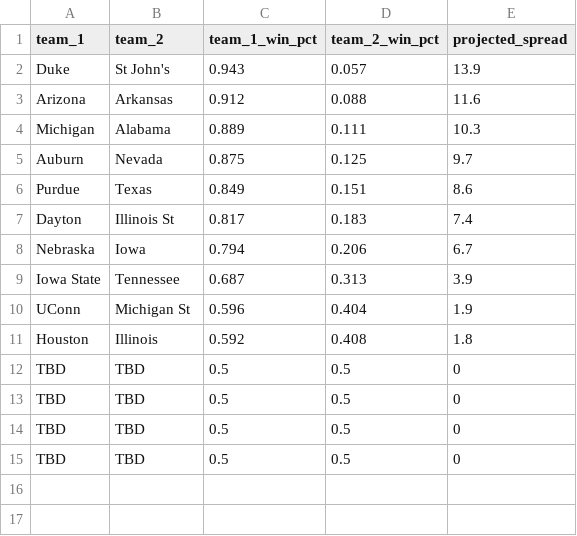
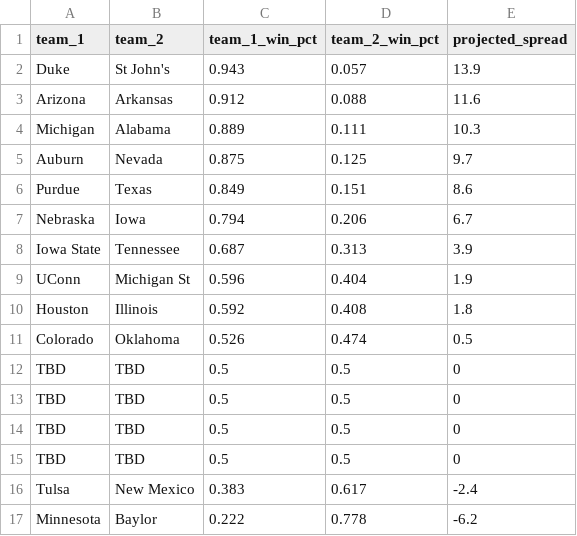
Before and after one commit to lukecassada05-eng/lukecassada.github.io, a CSV file: CBB/data/CBB_Elo_Future_Game_Predictions.csv, drawn as a sheet; removed rows and columns are numbered as before the commit, all else as after; the diff names each change by its address in the sheet, - before the commit and + after, or states it on an @@ line.

```diff
--- a/CBB/data/CBB_Elo_Future_Game_Predictions.csv
+++ b/CBB/data/CBB_Elo_Future_Game_Predictions.csv
-row 7: Dayton | Illinois St | 0.817 | 0.183 | 7.4
+row 11: Colorado | Oklahoma | 0.526 | 0.474 | 0.5
+row 16: Tulsa | New Mexico | 0.383 | 0.617 | -2.4
+row 17: Minnesota | Baylor | 0.222 | 0.778 | -6.2
```
Also changed, not shown: CBB/data/CBB_Projected_Final_Records_2026.csv, CBB/data/CBB_Projected_Records_SOS_2026.csv.
